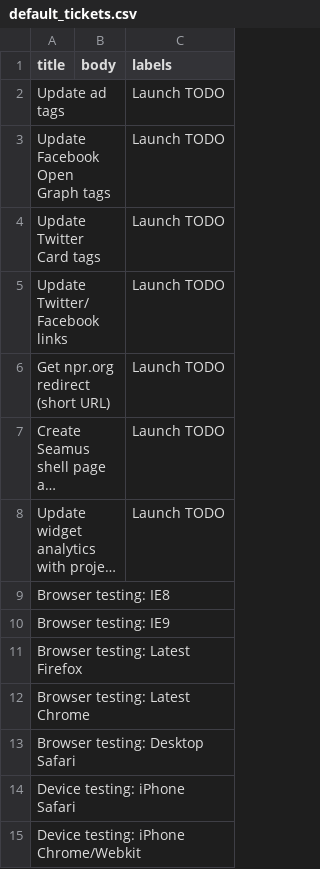
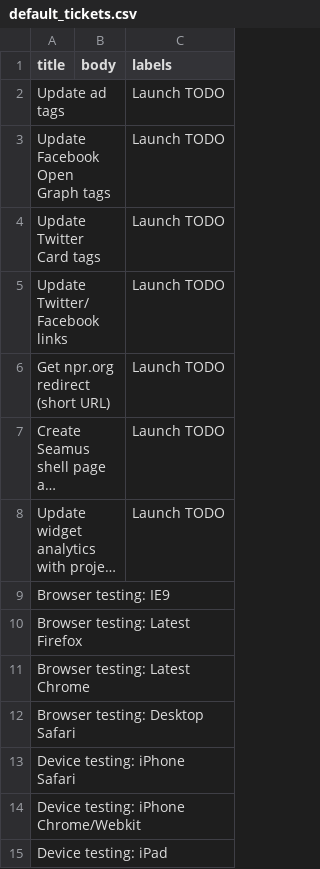
Before and after one commit to nprapps/app-template, a CSV file: etc/default_tickets.csv, drawn as a sheet; only a part is shown; the shorter side is filled out with more unchanged rows; long unchanged cells end in …; the diff names each change by its address in the sheet, - before the commit and + after, or states it on an @@ line.

Commit message:
Never test IE8. Ever. Again.

```diff
--- a/etc/default_tickets.csv
+++ b/etc/default_tickets.csv
-row 9: Browser testing: IE8
```
